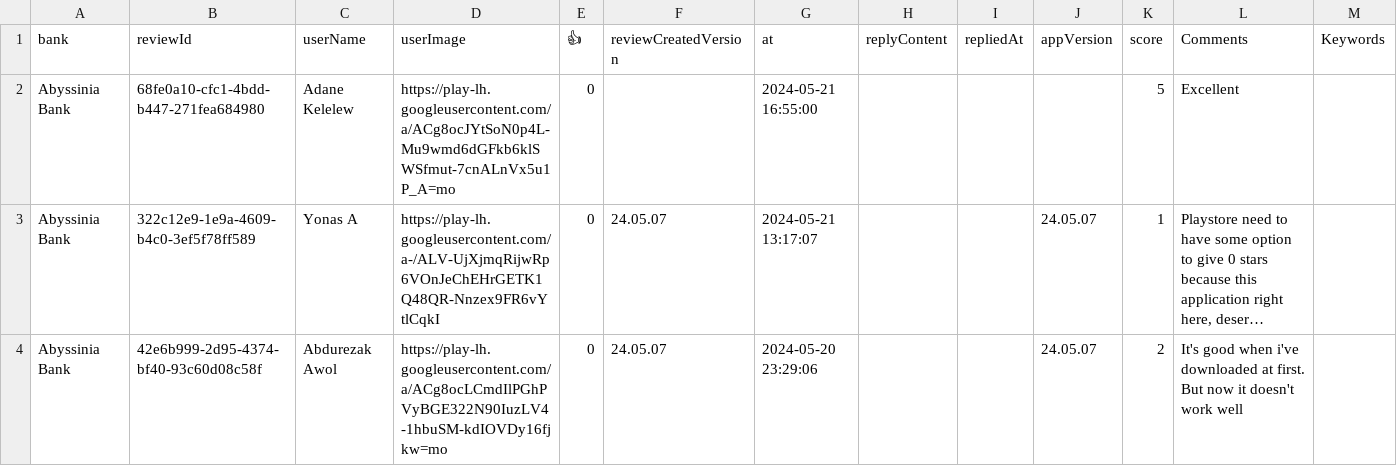
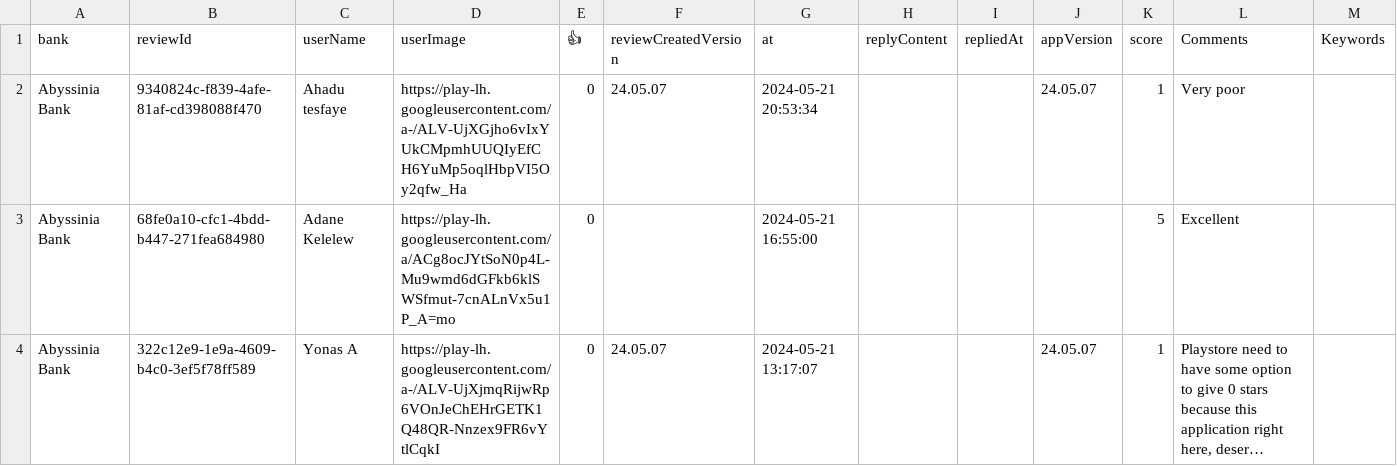
Before and after one commit to matidesalegn/Marketing-Analytics, a CSV file: data/google_play_reviews.csv, drawn as a sheet; only a part is shown; the shorter side is filled out with more unchanged rows; long unchanged cells end in …; rows hold the shown columns only; the diff names each change by its address in the sheet, - before the commit and + after, or states it on an @@ line.

```diff
--- a/data/google_play_reviews.csv
+++ b/data/google_play_reviews.csv
+row 2: Abyssinia Bank | 9340824c-f839-4afe-81af-cd398088f470 | Ahadu tesfaye | https://play-lh.googleusercontent.com/a-/ALV-UjXGjho6vIxYUkCMpmhUUQIyEfCH6YuMp5oqlHbpVI5Oy2qfw_Ha | 0 | 24.05.07 | 2024-05-21 20:53:34 |  |  | 24.05.07 | 1 | Very poor
```
Also changed, not shown: 2 other files.
